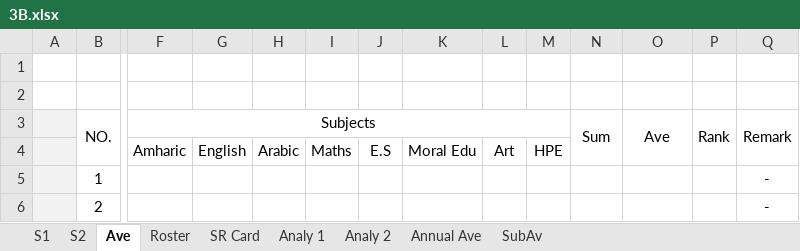
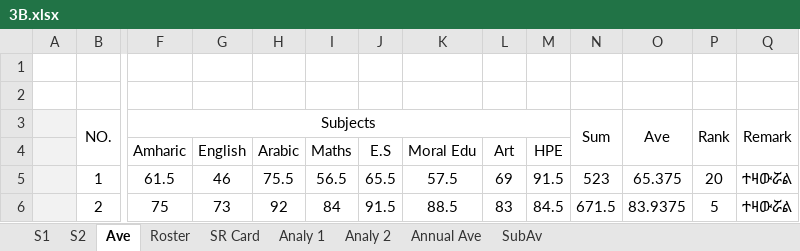
Before and after one commit to eloscod/selam-bot, an Excel workbook: data/3B.xlsx, sheet Ave, drawn as a sheet; only a part is shown, gaps mark what is left out; values as stored, in another font and other column widths than the file's, no borders; conditional formats not drawn; the diff covers the shown part only; the diff names each change by its address in the sheet, - before the commit and + after, or states it on an @@ line.

```diff
--- a/data/3B.xlsx (sheet Ave)
+++ b/data/3B.xlsx (sheet Ave)
-F5: (empty)
+F5: 61.5
-G5: (empty)
+G5: 46
-H5: (empty)
+H5: 75.5
-I5: (empty)
+I5: 56.5
-J5: (empty)
+J5: 65.5
-K5: (empty)
+K5: 57.5
-L5: (empty)
+L5: 69
-M5: (empty)
+M5: 91.5
-N5: (empty)
+N5: 523
-O5: (empty)
+O5: 65.375
-P5: (empty)
+P5: 20
-Q5:Q6: -
+Q5:Q6: ተዛውሯል
-F6: (empty)
+F6: 75
-G6: (empty)
+G6: 73
-H6: (empty)
+H6: 92
-I6: (empty)
+I6: 84
-J6: (empty)
+J6: 91.5
-K6: (empty)
+K6: 88.5
-L6: (empty)
+L6: 83
-M6: (empty)
+M6: 84.5
-N6: (empty)
+N6: 671.5
-O6: (empty)
+O6: 83.9375
-P6: (empty)
+P6: 5
```
Also changed, not shown: 578 edited cells elsewhere in this sheet, sheet SR Card, sheet Roster, sheet S2, sheet Analy 2, sheet Annual Ave, sheet SubAv, 2 more sheets, hidden cells, data/1A.xlsx, data/3A.xlsx, 15 other files.
